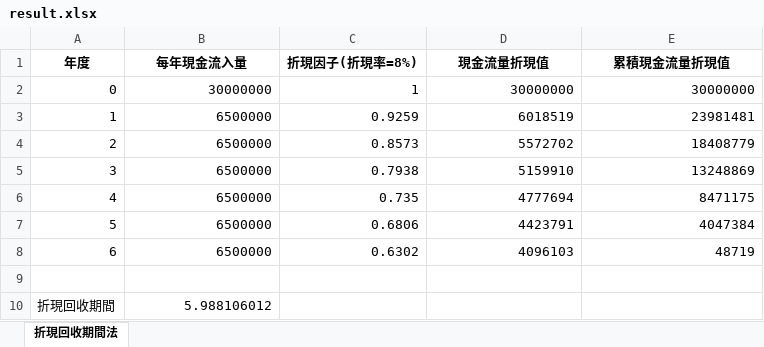
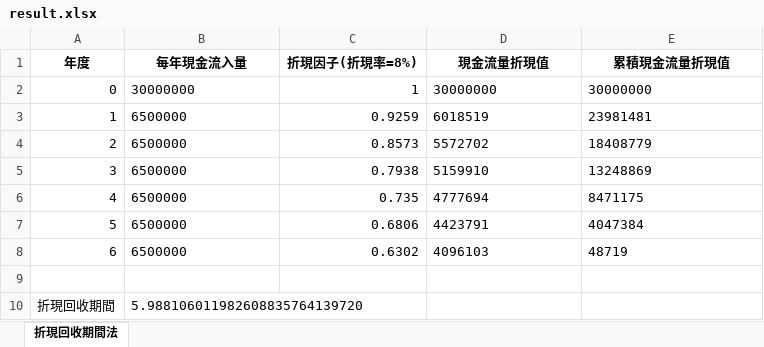
Before and after one commit to wasd52030/source-codes, an Excel workbook: financialManagement/20230517/result.xlsx, sheet 折現回收期間法, drawn as a sheet; values as stored, in another font and other column widths than the file's, no borders; the diff names each change by its address in the sheet, - before the commit and + after, or states it on an @@ line.

Commit message:
no message

```diff
--- a/financialManagement/20230517/result.xlsx (sheet 折現回收期間法)
+++ b/financialManagement/20230517/result.xlsx (sheet 折現回收期間法)
-B2:B8 alignment: right
+B2:B8 alignment: left
-D2:E8 alignment: right
+D2:E8 alignment: left
-B10 (每年現金流入量): 5.988106012
+B10 (每年現金流入量): 5.988106011982608835764139720
```
